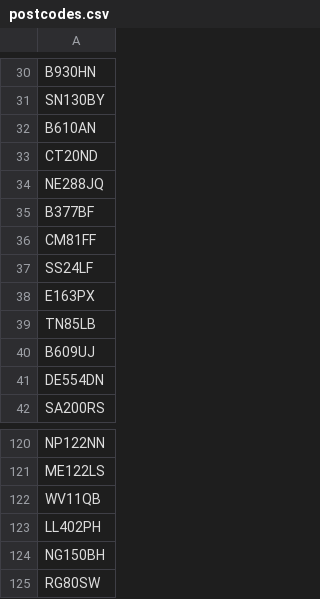
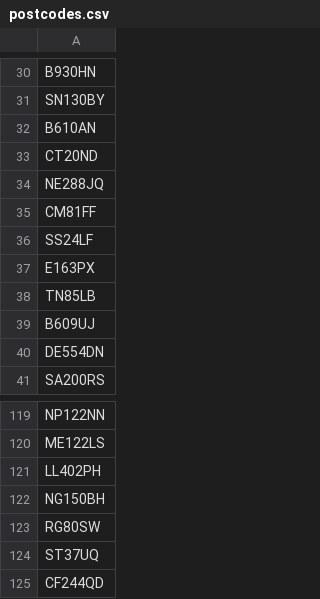
Before and after one commit to hmcts/xui-performance, a CSV file: src/gatling/resources/postcodes.csv, drawn as a sheet; only a part is shown, gaps mark what is left out; the shorter side is filled out with more unchanged rows; the diff names each change by its address in the sheet, - before the commit and + after, or states it on an @@ line.

Commit message:
Upgrading Gatling and creating shared auth token code

```diff
--- a/src/gatling/resources/postcodes.csv
+++ b/src/gatling/resources/postcodes.csv
-row 35: B377BF
-row 122: WV11QB
```
Also changed, not shown: 34 other files.
